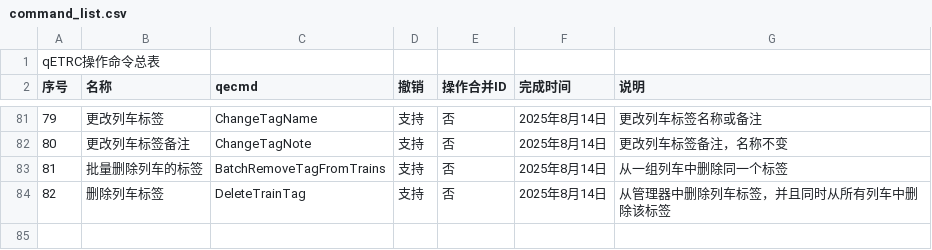
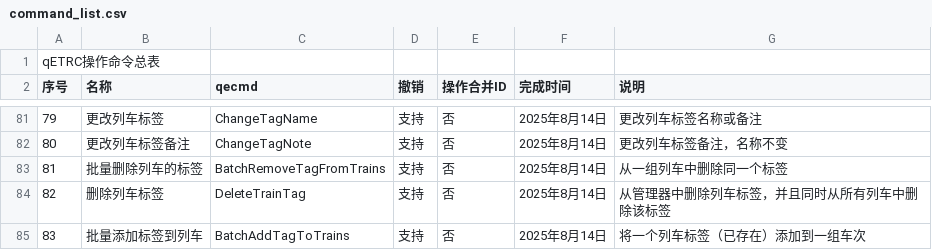
Before and after one commit to CDK6182CHR/qETRC, a CSV file: doc/command_list.csv, drawn as a sheet; only a part is shown, gaps mark what is left out.

Commit message:
2025-08-14 22:24:31  Batch add tag to trains

```diff
--- a/doc/command_list.csv
+++ b/doc/command_list.csv
@@ -84 +84,2 @@
 82,删除列车标签,DeleteTrainTag,支持,否,2025年8月14日,从管理器中删除列车标签，并且同时从所有列车中删除该标签
+83,批量添加标签到列车,BatchAddTagToTrains,支持,否,2025年8月14日,将一个列车标签（已存在）添加到一组车次
```
Also changed, not shown: 12 other files.
